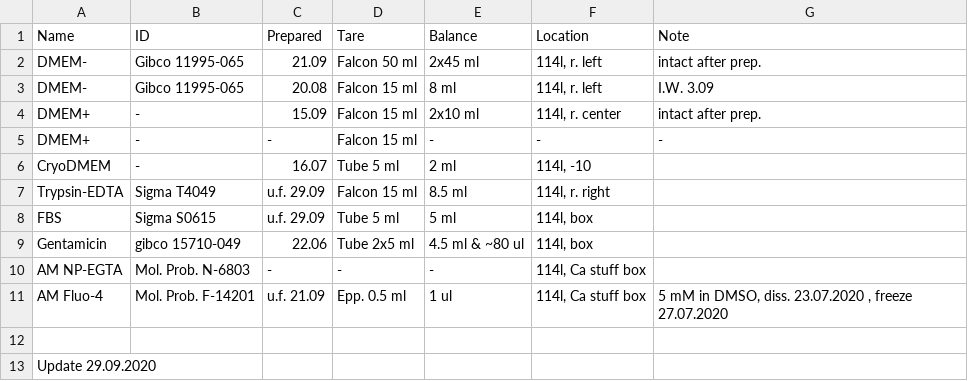
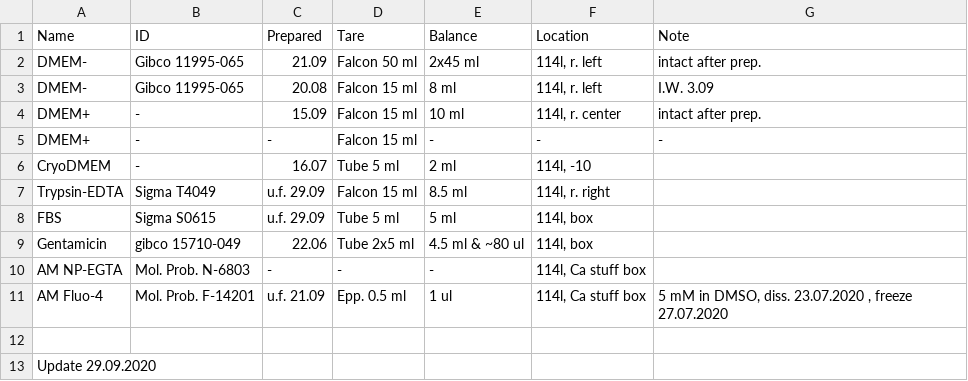
Before and after one commit to sonyann/Labnote, a CSV file: diary/chemicals.csv, drawn as a sheet.

```diff
--- a/diary/chemicals.csv
+++ b/diary/chemicals.csv
@@ -3,3 +3,3 @@ DMEM-,Gibco 11995-065,21.09,Falcon 50 ml,2x45 ml,"114l, r. left",intact after pr
 DMEM-,Gibco 11995-065,20.08,Falcon 15 ml,8 ml,"114l, r. left",I.W. 3.09
-DMEM+,-,15.09,Falcon 15 ml,2x10 ml,"114l, r. center",intact after prep.
+DMEM+,-,15.09,Falcon 15 ml,10 ml,"114l, r. center",intact after prep.
 DMEM+,-,-,Falcon 15 ml,-,-,-
```
Also changed, not shown: 1 other file.
